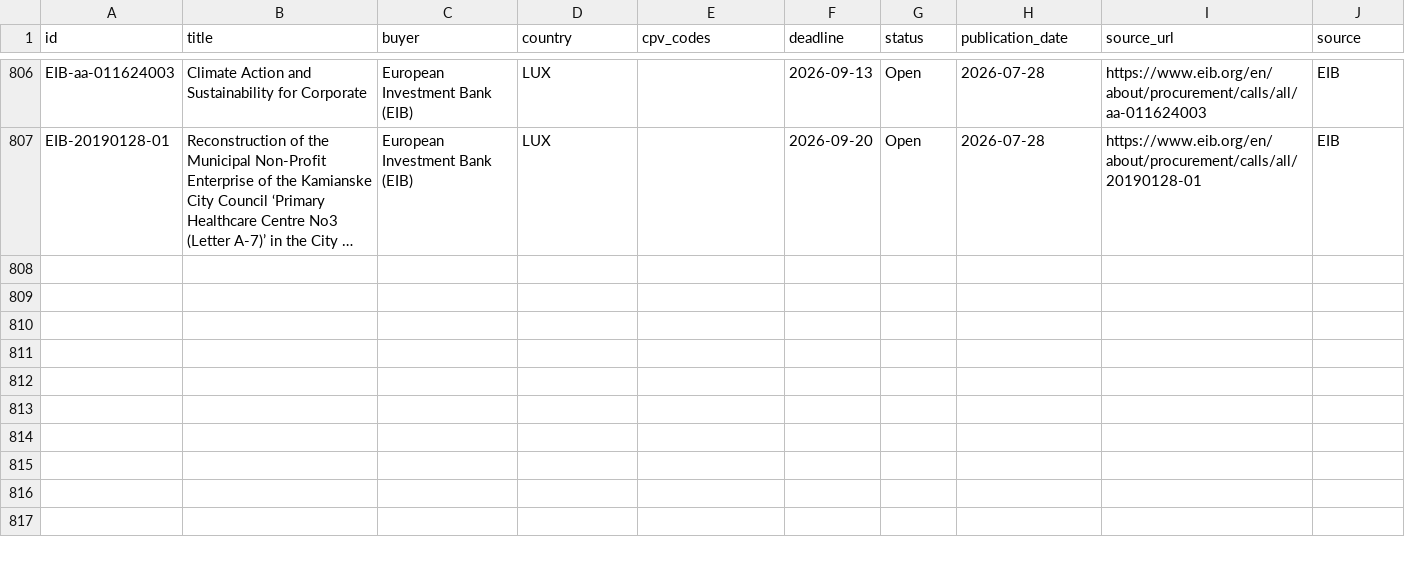
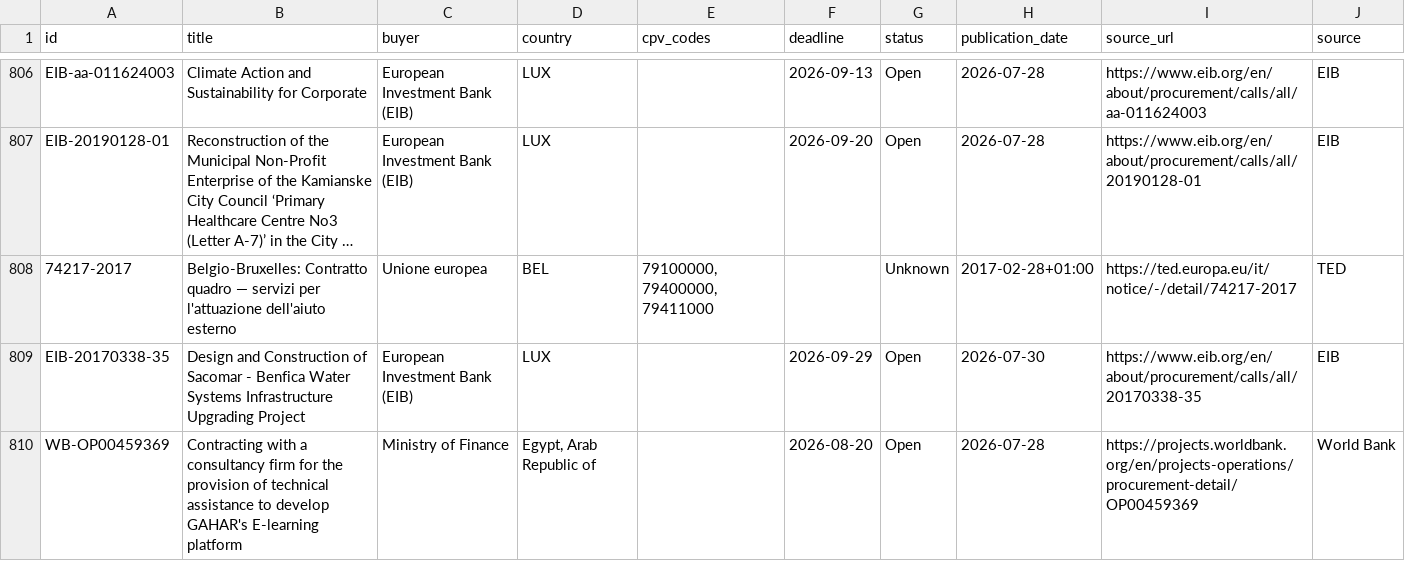
Before and after one commit to wodka2000/bei-tender-agent, a CSV file: output/tenders.csv, drawn as a sheet; only a part is shown, gaps mark what is left out; long unchanged cells end in …; the diff names each change by its address in the sheet, - before the commit and + after, or states it on an @@ line.

```diff
--- a/output/tenders.csv
+++ b/output/tenders.csv
+row 808: 74217-2017 | Belgio-Bruxelles: Contratto quadro — servizi per l'attuazione dell'aiuto esterno | Unione europea | BEL | 79100000, 79400000, 79411000 |  | Unknown | 2017-02-28+01:00 | https://ted.europa.eu/it/notice/-/detail/74217-2017 | TED
+row 809: EIB-20170338-35 | Design and Construction of Sacomar - Benfica Water Systems Infrastructure Upgrading Project | European Investment Bank (EIB) | LUX |  | 2026-09-29 | Open | 2026-07-30 | https://www.eib.org/en/about/procurement/calls/all/20170338-35 | EIB
+row 810: WB-OP00459369 | Contracting with a consultancy firm for the provision of technical assistance to develop GAHAR's E-learning platform | Ministry of Finance | Egypt, Arab Republic of |  | 2026-08-20 | Open | 2026-07-28 | https://projects.worldbank.org/en/projects-operations/procurement-detail/OP00459369 | World Bank
```
Also changed, not shown: 1 other file.
